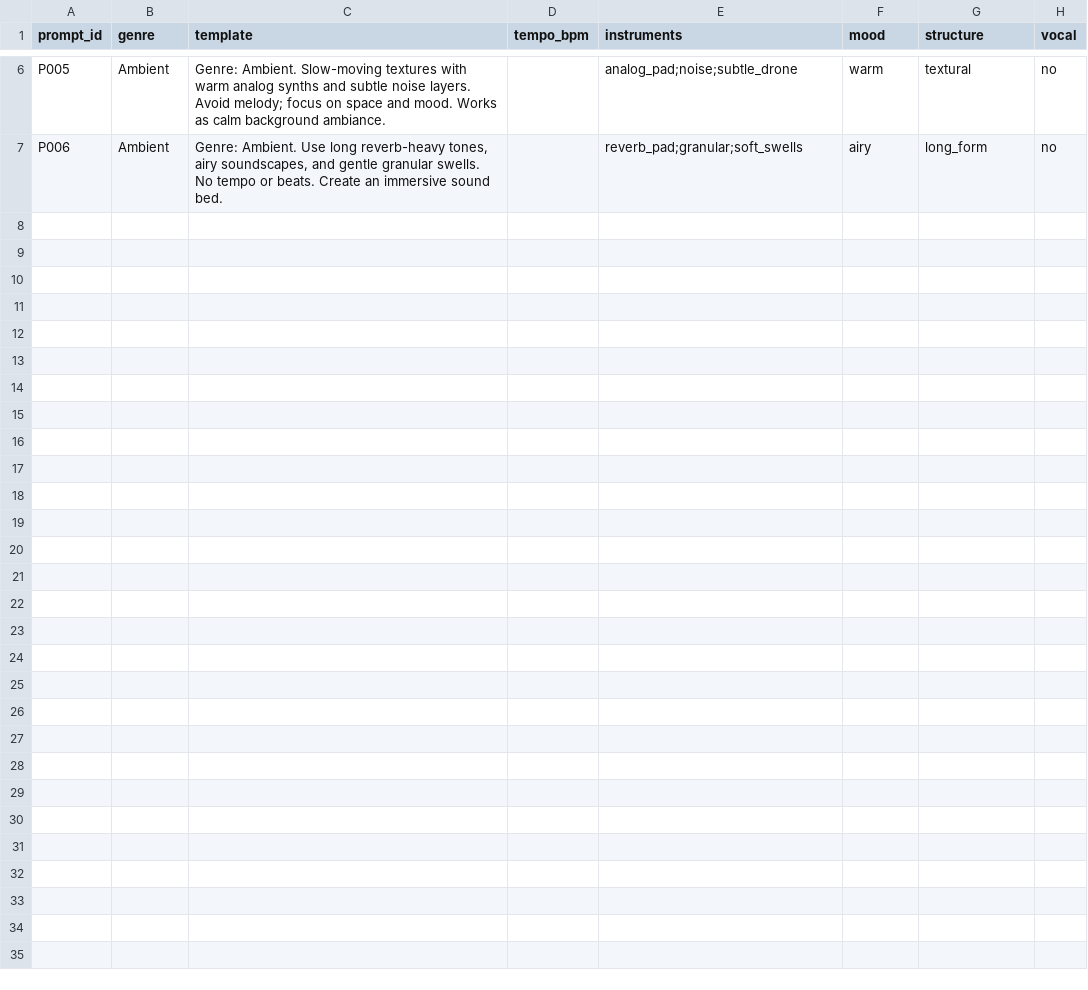
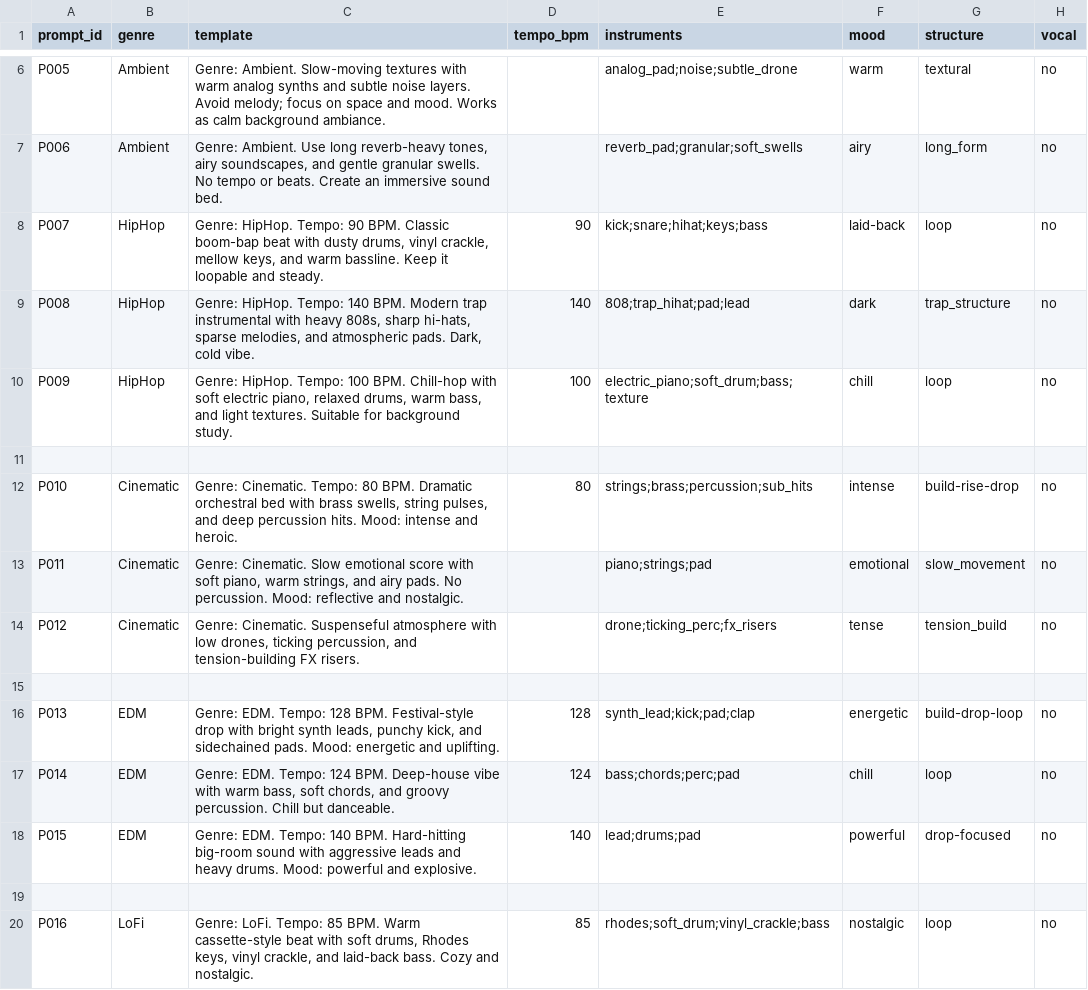
Before and after one commit to patilsankalpwork/ai-music-eval, a CSV file: data/prompts/prompts.csv, drawn as a sheet; only a part is shown, gaps mark what is left out; the diff names each change by its address in the sheet, - before the commit and + after, or states it on an @@ line.

Commit message:
Add prompts P007–P016

```diff
--- a/data/prompts/prompts.csv
+++ b/data/prompts/prompts.csv
+row 8: P007 | HipHop | Genre: HipHop. Tempo: 90 BPM. Classic boom-bap beat with dusty drums, vinyl crackle, mellow keys, and warm bassline. Keep it loopable and steady. | 90 | kick;snare;hihat;keys;bass | laid-back | loop | no
+row 9: P008 | HipHop | Genre: HipHop. Tempo: 140 BPM. Modern trap instrumental with heavy 808s, sharp hi-hats, sparse melodies, and atmospheric pads. Dark, cold vibe. | 140 | 808;trap_hihat;pad;lead | dark | trap_structure | no
+row 10: P009 | HipHop | Genre: HipHop. Tempo: 100 BPM. Chill-hop with soft electric piano, relaxed drums, warm bass, and light textures. Suitable for background study. | 100 | electric_piano;soft_drum;bass;texture | chill | loop | no
+row 11: (empty)
+row 12: P010 | Cinematic | Genre: Cinematic. Tempo: 80 BPM. Dramatic orchestral bed with brass swells, string pulses, and deep percussion hits. Mood: intense and heroic. | 80 | strings;brass;percussion;sub_hits | intense | build-rise-drop | no
+row 13: P011 | Cinematic | Genre: Cinematic. Slow emotional score with soft piano, warm strings, and airy pads. No percussion. Mood: reflective and nostalgic. |  | piano;strings;pad | emotional | slow_movement | no
+row 14: P012 | Cinematic | Genre: Cinematic. Suspenseful atmosphere with low drones, ticking percussion, and tension-building FX risers. |  | drone;ticking_perc;fx_risers | tense | tension_build | no
+row 15: (empty)
+row 16: P013 | EDM | Genre: EDM. Tempo: 128 BPM. Festival-style drop with bright synth leads, punchy kick, and sidechained pads. Mood: energetic and uplifting. | 128 | synth_lead;kick;pad;clap | energetic | build-drop-loop | no
+row 17: P014 | EDM | Genre: EDM. Tempo: 124 BPM. Deep-house vibe with warm bass, soft chords, and groovy percussion. Chill but danceable. | 124 | bass;chords;perc;pad | chill | loop | no
+row 18: P015 | EDM | Genre: EDM. Tempo: 140 BPM. Hard-hitting big-room sound with aggressive leads and heavy drums. Mood: powerful and explosive. | 140 | lead;drums;pad | powerful | drop-focused | no
+row 19: (empty)
+row 20: P016 | LoFi | Genre: LoFi. Tempo: 85 BPM. Warm cassette-style beat with soft drums, Rhodes keys, vinyl crackle, and laid-back bass. Cozy and nostalgic. | 85 | rhodes;soft_drum;vinyl_crackle;bass | nostalgic | loop | no
```
